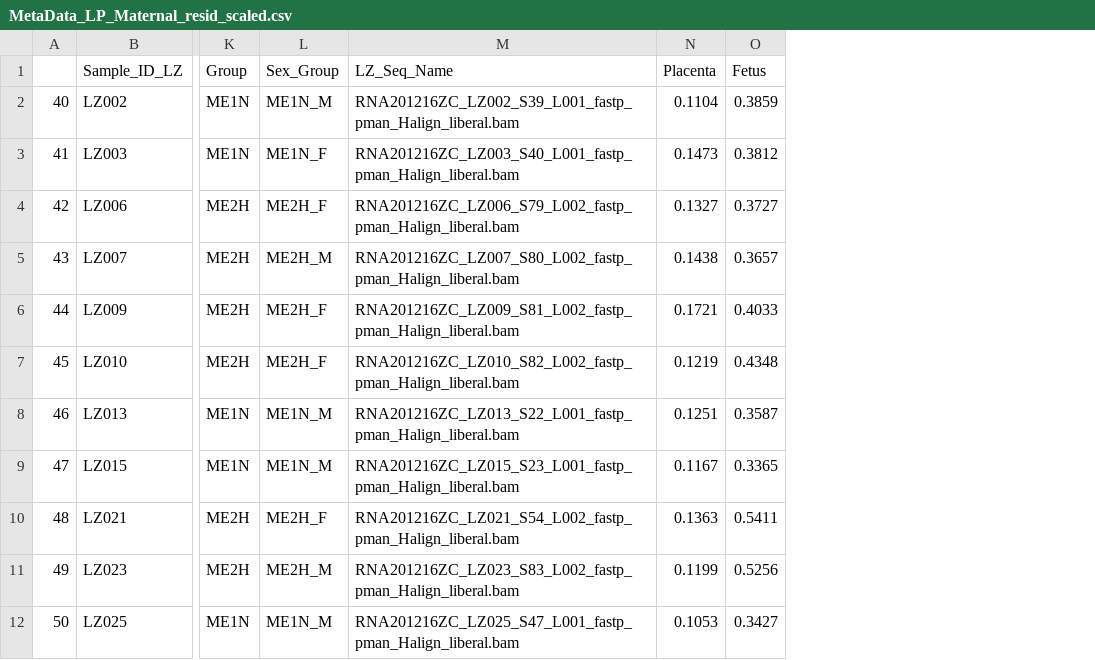
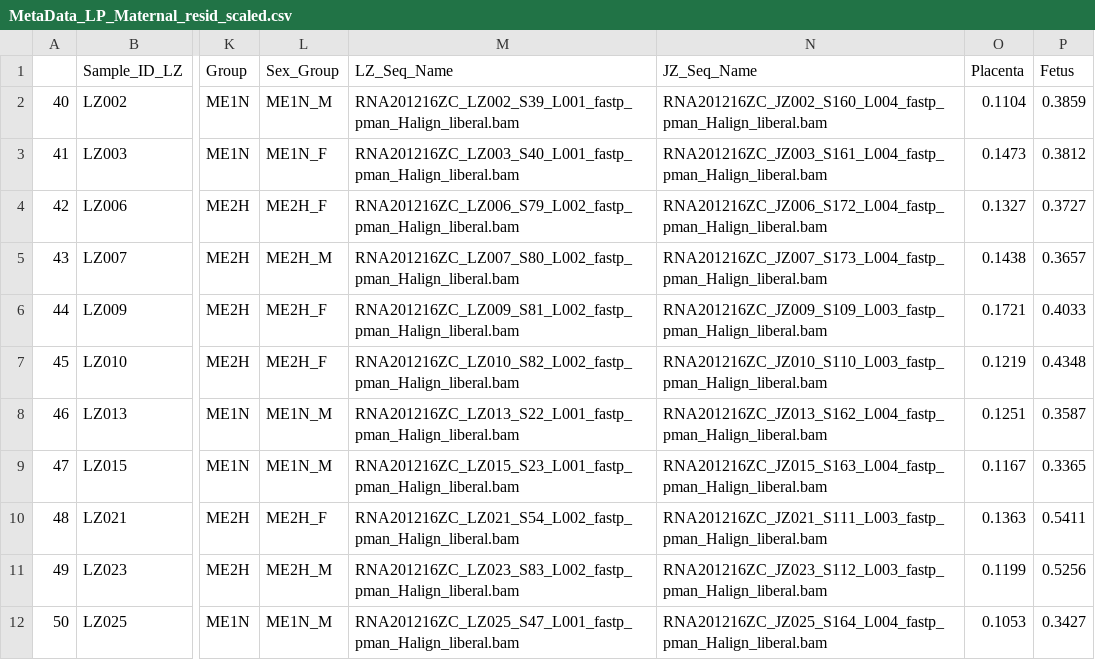
Before and after one commit to mjhemmerlein/Maternal-physiology, a CSV file: Raw_Data/MetaData_LP_Maternal_resid_scaled.csv, drawn as a sheet; only a part is shown, gaps mark what is left out; the diff names each change by its address in the sheet, - before the commit and + after, or states it on an @@ line.

```diff
--- a/Raw_Data/MetaData_LP_Maternal_resid_scaled.csv
+++ b/Raw_Data/MetaData_LP_Maternal_resid_scaled.csv
+column N (JZ_Seq_Name), rows 2-12: RNA201216ZC_JZ002_S160_L004_fastp_pman_Halign_liberal.bam | RNA201216ZC_JZ003_S161_L004_fastp_pman_Halign_liberal.bam | RNA201216ZC_JZ006_S172_L004_fastp_pman_Halign_liberal.bam | RNA201216ZC_JZ007_S173_L004_fastp_pman_Halign_liberal.bam | RNA201216ZC_JZ009_S109_L003_fastp_pman_Halign_liberal.bam | RNA201216ZC_JZ010_S110_L003_fastp_pman_Halign_liberal.bam | RNA201216ZC_JZ013_S162_L004_fastp_pman_Halign_liberal.bam | RNA201216ZC_JZ015_S163_L004_fastp_pman_Halign_liberal.bam | RNA201216ZC_JZ021_S111_L003_fastp_pman_Halign_liberal.bam | RNA201216ZC_JZ023_S112_L003_fastp_pman_Halign_liberal.bam | RNA201216ZC_JZ025_S164_L004_fastp_pman_Halign_liberal.bam
```
Also changed, not shown: 1 other file.
